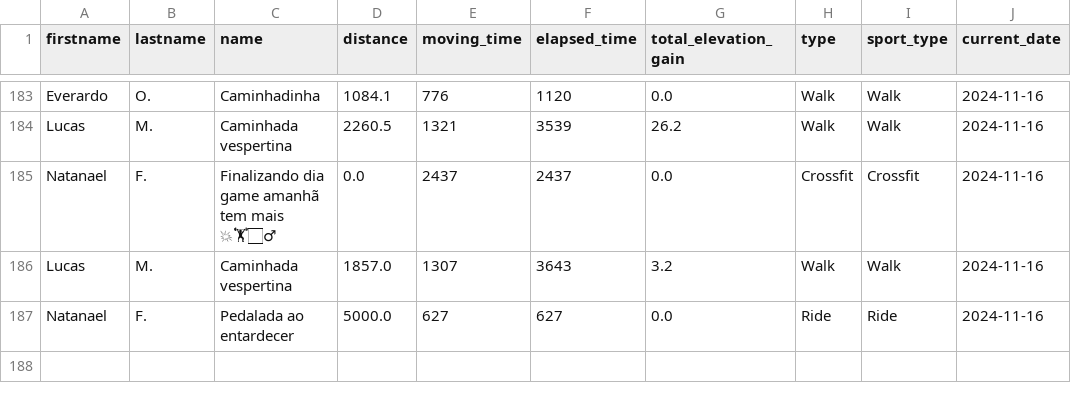
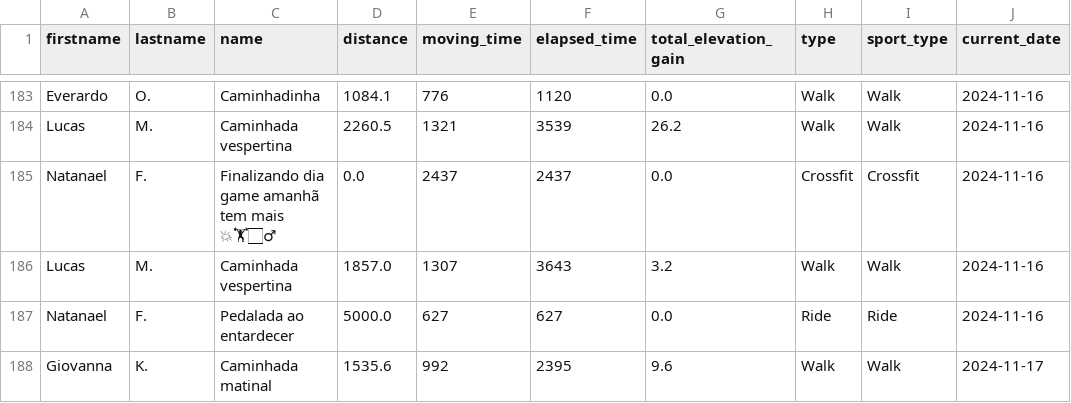
Before and after one commit to test7373/python-strava-champion, a CSV file: unique_activities.csv, drawn as a sheet; only a part is shown, gaps mark what is left out.

```diff
--- a/unique_activities.csv
+++ b/unique_activities.csv
@@ -187 +187,2 @@ Lucas,M.,Caminhada vespertina,1857.0,1307,3643,3.2,Walk,Walk,2024-11-16
 Natanael,F.,Pedalada ao entardecer,5000.0,627,627,0.0,Ride,Ride,2024-11-16
+Giovanna,K.,Caminhada matinal,1535.6,992,2395,9.6,Walk,Walk,2024-11-17
```
Also changed, not shown: participant_scores_with_details.csv, unique_activities_old.csv, 1 other file.
